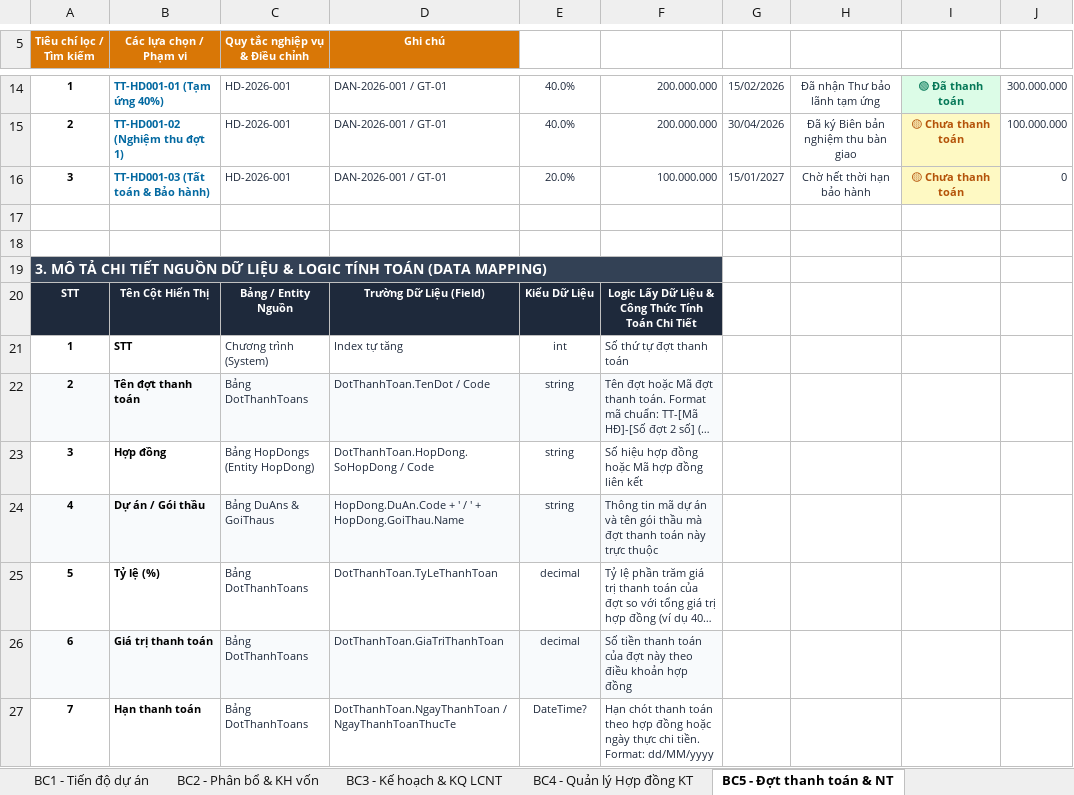
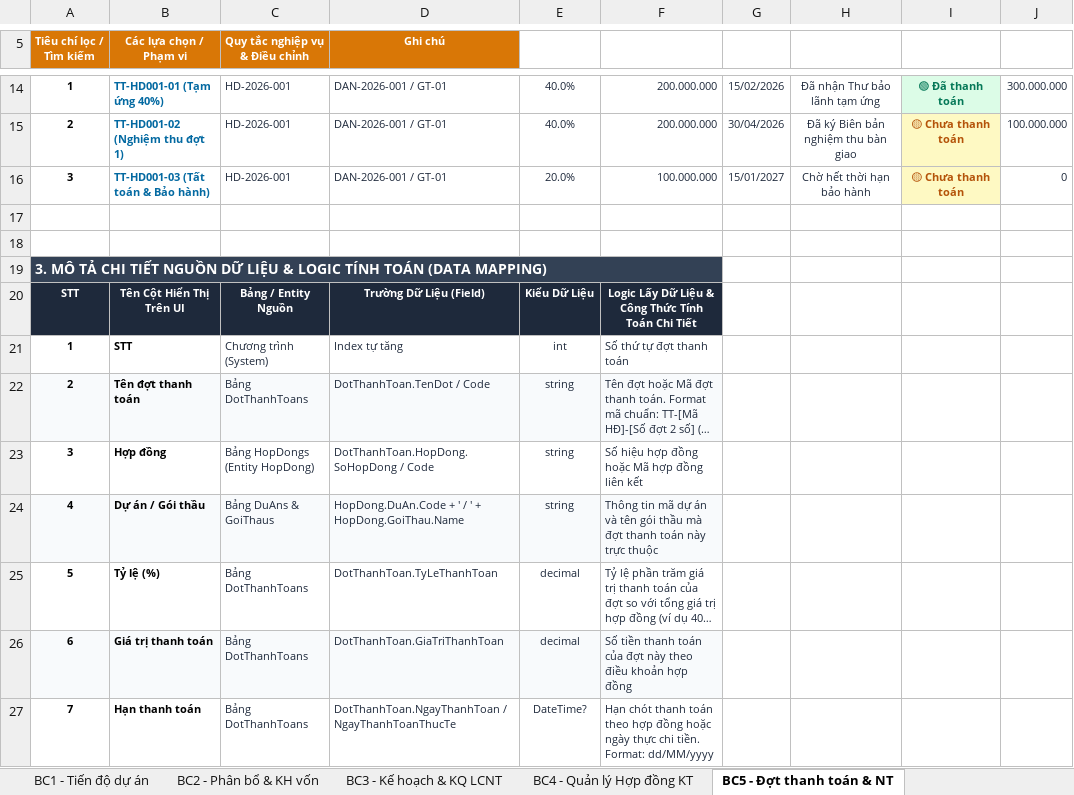
Before and after one commit to long3012002/Contract_Management, an Excel workbook: docs/Mau_Bao_Cao_Va_Data_Mapping_QLDA.xlsx, sheet BC5 - Đợt thanh toán & NT, drawn as a sheet; only a part is shown, gaps mark what is left out; long unchanged cells end in …; values as stored, in another font and other column widths than the file's, no borders; the diff names each change by its address in the sheet, - before the commit and + after, or states it on an @@ line.

```diff
--- a/docs/Mau_Bao_Cao_Va_Data_Mapping_QLDA.xlsx (sheet BC5 - Đợt thanh toán & NT)
+++ b/docs/Mau_Bao_Cao_Va_Data_Mapping_QLDA.xlsx (sheet BC5 - Đợt thanh toán & NT)
-B20 (Các lựa chọn / Phạm vi): Tên Cột Hiển Thị
+B20 (Các lựa chọn / Phạm vi): Tên Cột Hiển Thị Trên UI
```
Also changed, not shown: sheet BC1 - Tiến độ dự án, sheet Quy tắc sinh mã & Danh mục, sheet Tổng quan & Danh mục BC, sheet BC3 - Kế hoạch & KQ LCNT, sheet BC2 - Phân bổ & KH vốn, sheet BC4 - Quản lý Hợp đồng KT, 1 more sheet, 4 other files.
